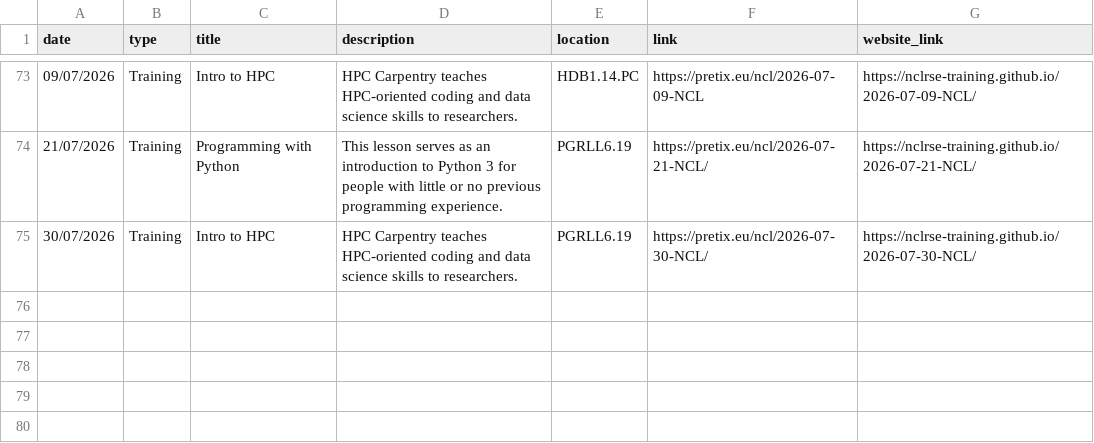
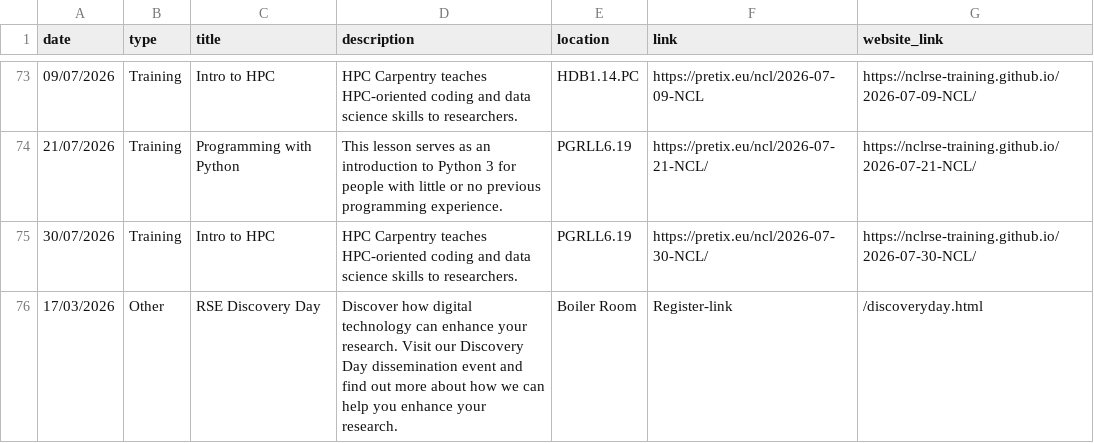
Before and after one commit to NewcastleRSE/rse-team-website, a CSV file: _data/events.csv, drawn as a sheet; only a part is shown, gaps mark what is left out; the diff names each change by its address in the sheet, - before the commit and + after, or states it on an @@ line.

Commit message:
Added discoveryday event

```diff
--- a/_data/events.csv
+++ b/_data/events.csv
+row 76: 17/03/2026 | Other | RSE Discovery Day | Discover how digital technology can enhance your research. Visit our Discovery Day dissemination event and find out more about how we can help you enhance your research. | Boiler Room | Register-link | /discoveryday.html
```
Also changed, not shown: 2 other files.
